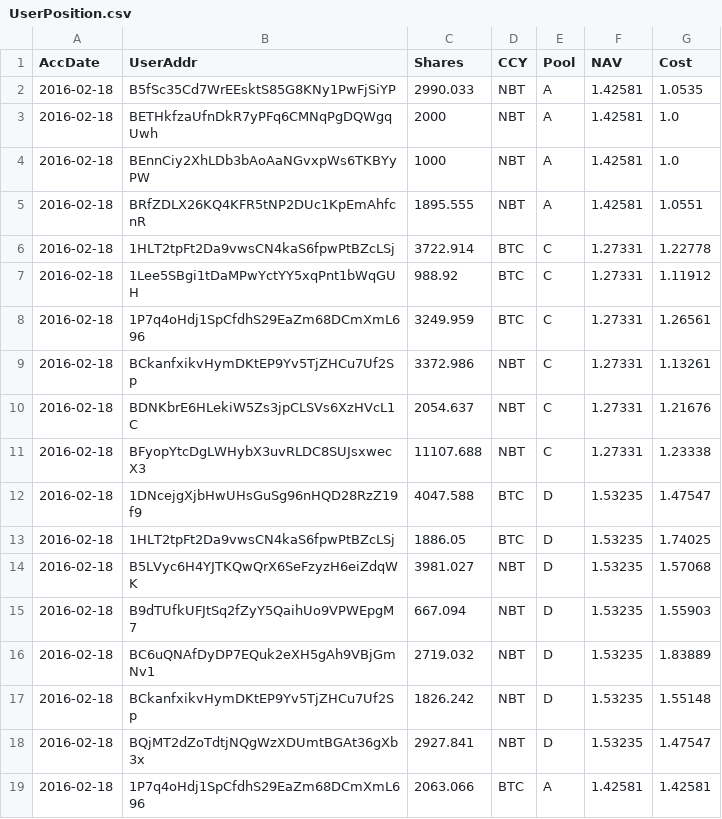
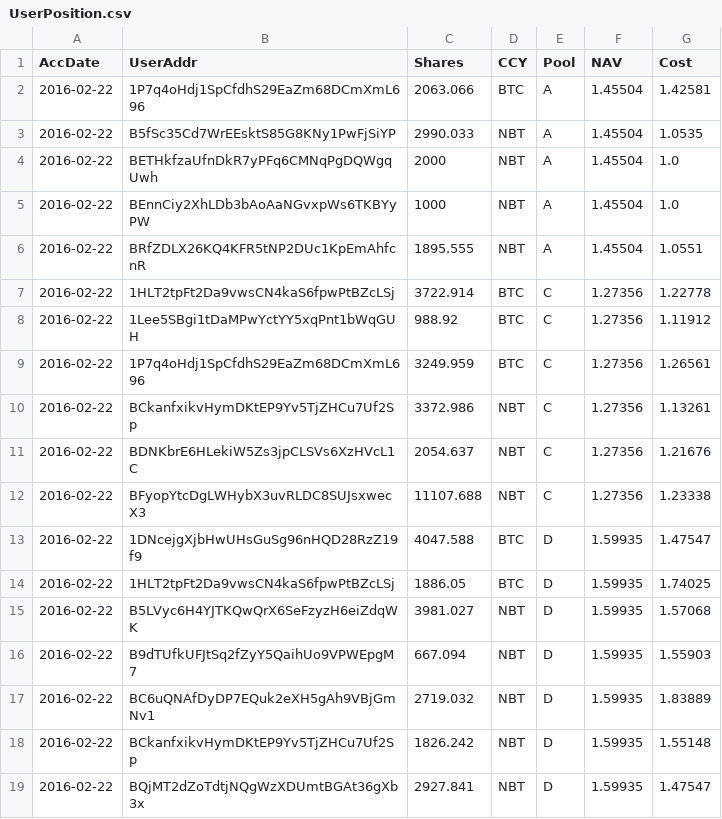
Before and after one commit to henrynu/NuLagoon, a CSV file: Reports/UserPosition.csv, drawn as a sheet.

```diff
--- a/Reports/UserPosition.csv
+++ b/Reports/UserPosition.csv
@@ -1,19 +1,19 @@
 AccDate,UserAddr,Shares,CCY,Pool,NAV,Cost
-2016-02-18,B5fSc35Cd7WrEEsktS85G8KNy1PwFjSiYP,2990.033,NBT,A,1.42581,1.0535
-2016-02-18,BETHkfzaUfnDkR7yPFq6CMNqPgDQWgqUwh,2000,NBT,A,1.42581,1.0
-2016-02-18,BEnnCiy2XhLDb3bAoAaNGvxpWs6TKBYyPW,1000,NBT,A,1.42581,1.0
-2016-02-18,BRfZDLX26KQ4KFR5tNP2DUc1KpEmAhfcnR,1895.555,NBT,A,1.42581,1.0551
-2016-02-18,1HLT2tpFt2Da9vwsCN4kaS6fpwPtBZcLSj,3722.914,BTC,C,1.27331,1.22778
-2016-02-18,1Lee5SBgi1tDaMPwYctYY5xqPnt1bWqGUH,988.92,BTC,C,1.27331,1.11912
-2016-02-18,1P7q4oHdj1SpCfdhS29EaZm68DCmXmL696,3249.959,BTC,C,1.27331,1.26561
-2016-02-18,BCkanfxikvHymDKtEP9Yv5TjZHCu7Uf2Sp,3372.986,NBT,C,1.27331,1.13261
-2016-02-18,BDNKbrE6HLekiW5Zs3jpCLSVs6XzHVcL1C,2054.637,NBT,C,1.27331,1.21676
-2016-02-18,BFyopYtcDgLWHybX3uvRLDC8SUJsxwecX3,11107.688,NBT,C,1.27331,1.23338
-2016-02-18,1DNcejgXjbHwUHsGuSg96nHQD28RzZ19f9,4047.588,BTC,D,1.53235,1.47547
-2016-02-18,1HLT2tpFt2Da9vwsCN4kaS6fpwPtBZcLSj,1886.05,BTC,D,1.53235,1.74025
-2016-02-18,B5LVyc6H4YJTKQwQrX6SeFzyzH6eiZdqWK,3981.027,NBT,D,1.53235,1.57068
-2016-02-18,B9dTUfkUFJtSq2fZyY5QaihUo9VPWEpgM7,667.094,NBT,D,1.53235,1.55903
-2016-02-18,BC6uQNAfDyDP7EQuk2eXH5gAh9VBjGmNv1,2719.032,NBT,D,1.53235,1.83889
-2016-02-18,BCkanfxikvHymDKtEP9Yv5TjZHCu7Uf2Sp,1826.242,NBT,D,1.53235,1.55148
-2016-02-18,BQjMT2dZoTdtjNQgWzXDUmtBGAt36gXb3x,2927.841,NBT,D,1.53235,1.47547
-2016-02-18,1P7q4oHdj1SpCfdhS29EaZm68DCmXmL696,2063.066,BTC,A,1.42581,1.42581
+2016-02-22,1P7q4oHdj1SpCfdhS29EaZm68DCmXmL696,2063.066,BTC,A,1.45504,1.42581
+2016-02-22,B5fSc35Cd7WrEEsktS85G8KNy1PwFjSiYP,2990.033,NBT,A,1.45504,1.0535
+2016-02-22,BETHkfzaUfnDkR7yPFq6CMNqPgDQWgqUwh,2000,NBT,A,1.45504,1.0
+2016-02-22,BEnnCiy2XhLDb3bAoAaNGvxpWs6TKBYyPW,1000,NBT,A,1.45504,1.0
+2016-02-22,BRfZDLX26KQ4KFR5tNP2DUc1KpEmAhfcnR,1895.555,NBT,A,1.45504,1.0551
+2016-02-22,1HLT2tpFt2Da9vwsCN4kaS6fpwPtBZcLSj,3722.914,BTC,C,1.27356,1.22778
+2016-02-22,1Lee5SBgi1tDaMPwYctYY5xqPnt1bWqGUH,988.92,BTC,C,1.27356,1.11912
+2016-02-22,1P7q4oHdj1SpCfdhS29EaZm68DCmXmL696,3249.959,BTC,C,1.27356,1.26561
+2016-02-22,BCkanfxikvHymDKtEP9Yv5TjZHCu7Uf2Sp,3372.986,NBT,C,1.27356,1.13261
+2016-02-22,BDNKbrE6HLekiW5Zs3jpCLSVs6XzHVcL1C,2054.637,NBT,C,1.27356,1.21676
+2016-02-22,BFyopYtcDgLWHybX3uvRLDC8SUJsxwecX3,11107.688,NBT,C,1.27356,1.23338
+2016-02-22,1DNcejgXjbHwUHsGuSg96nHQD28RzZ19f9,4047.588,BTC,D,1.59935,1.47547
+2016-02-22,1HLT2tpFt2Da9vwsCN4kaS6fpwPtBZcLSj,1886.05,BTC,D,1.59935,1.74025
+2016-02-22,B5LVyc6H4YJTKQwQrX6SeFzyzH6eiZdqWK,3981.027,NBT,D,1.59935,1.57068
+2016-02-22,B9dTUfkUFJtSq2fZyY5QaihUo9VPWEpgM7,667.094,NBT,D,1.59935,1.55903
+2016-02-22,BC6uQNAfDyDP7EQuk2eXH5gAh9VBjGmNv1,2719.032,NBT,D,1.59935,1.83889
+2016-02-22,BCkanfxikvHymDKtEP9Yv5TjZHCu7Uf2Sp,1826.242,NBT,D,1.59935,1.55148
+2016-02-22,BQjMT2dZoTdtjNQgWzXDUmtBGAt36gXb3x,2927.841,NBT,D,1.59935,1.47547
```
Also changed, not shown: Reports/NetAssetValue.csv, 6 other files.
